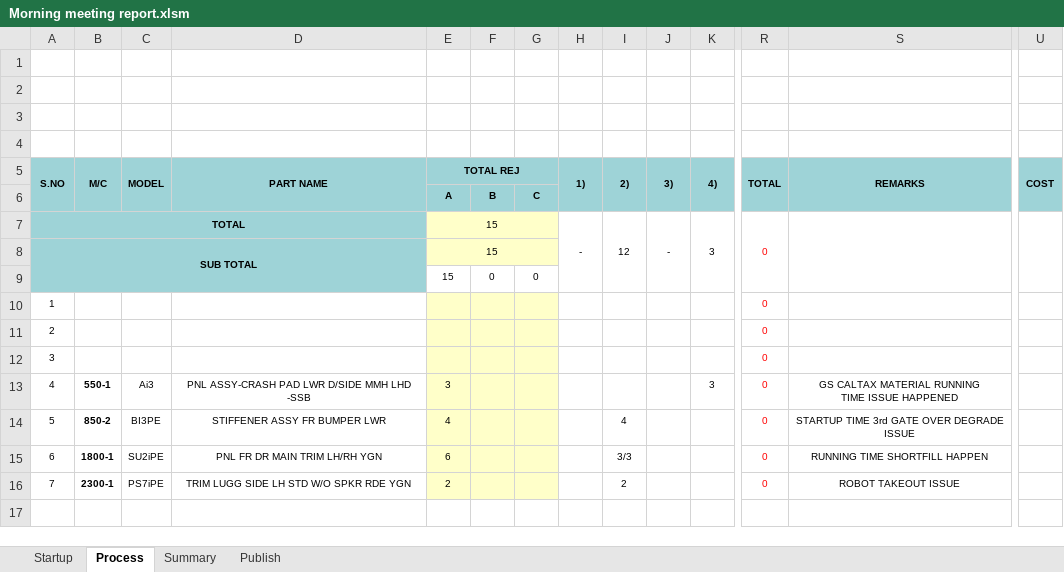
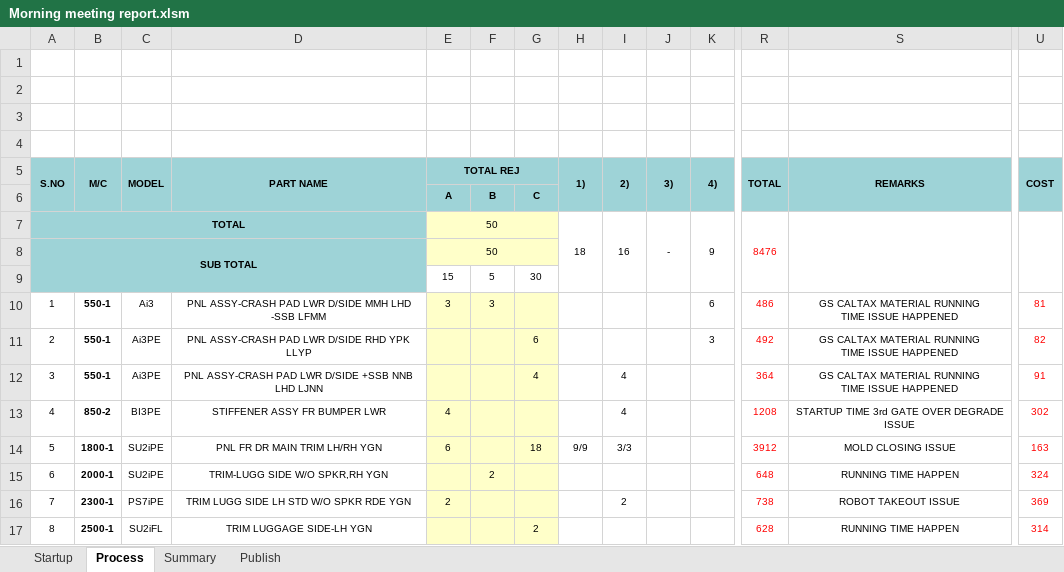
Before and after one commit to Dhamo2005/TOPRUN, an Excel workbook: Morning meeting report.xlsm, sheet Process, drawn as a sheet; only a part is shown, gaps mark what is left out; values as stored, in another font and other column widths than the file's, no borders; charts and pictures not drawn; removed rows and columns are numbered as before the commit, all else as after; rows hold the shown columns only; ↵ is a line break in a cell; the diff names each change by its address in the sheet, - before the commit and + after, or states it on an @@ line.

```diff
--- a/Morning meeting report.xlsm (sheet Process)
+++ b/Morning meeting report.xlsm (sheet Process)
-row 7: TOTAL |  |  |  | 15 |  |  | - | 12 | - | 3 | 0
+row 7: TOTAL |  |  |  | 50 |  |  | 18 | 16 | - | 9 | 8476
-E8: 15
+E8: 50
-row 9:  |  |  |  | 15 | 0 | 0
-row 10: 1 |  |  |  |  |  |  |  |  |  |  | 0
-row 11: 2 |  |  |  |  |  |  |  |  |  |  | 0
-row 12: 3 |  |  |  |  |  |  |  |  |  |  | 0
+row 9:  |  |  |  | 15 | 5 | 30
@@ column A renumbered between rows 10 and 14 @@
-D10: PNL ASSY-CRASH PAD LWR D/SIDE MMH LHD -SSB
+D10: PNL ASSY-CRASH PAD LWR D/SIDE MMH LHD -SSB LFMM
-F10: (empty)
+F10: 3
-K10: 3
+K10: 6
-R10: 0
+R10: 486
-U10: (empty)
+U10: 81
+row 11: 2 | 550-1 | Ai3PE | PNL ASSY-CRASH PAD LWR D/SIDE RHD YPK LLYP |  |  | 6 |  |  |  | 3 | 492 | GS CALTAX MATERIAL RUNNING ↵ TIME ISSUE HAPPENED | 82
+row 12: 3 | 550-1 | Ai3PE | PNL ASSY-CRASH PAD LWR D/SIDE +SSB NNB LHD LJNN |  |  | 4 |  | 4 |  |  | 364 | GS CALTAX MATERIAL RUNNING ↵ TIME ISSUE HAPPENED | 91
-R13: 0
+R13: 1208
-U13: (empty)
+U13: 302
-G14: (empty)
+G14: 18
-H14: (empty)
+H14: 9/9
-R14: 0
+R14: 3912
-S14: RUNNING TIME SHORTFILL HAPPEN
+S14: MOLD CLOSING ISSUE
-U14: (empty)
+U14: 163
+row 15: 6 | 2000-1 | SU2iPE | TRIM-LUGG SIDE W/O SPKR,RH YGN |  | 2 |  |  |  |  |  | 648 | RUNNING TIME HAPPEN | 324
-R16: 0
+R16: 738
-U16: (empty)
+U16: 369
+row 17: 8 | 2500-1 | SU2iFL | TRIM LUGGAGE SIDE-LH YGN |  |  | 2 |  |  |  |  | 628 | RUNNING TIME HAPPEN | 314
```
Also changed, not shown: sheet Startup, sheet Summary, formulas that keep their value, charts or pictures.
